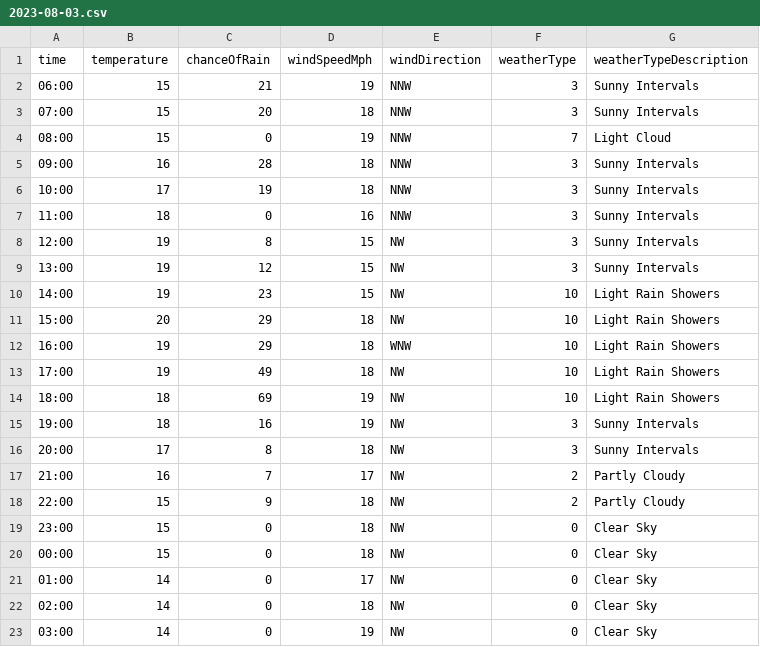
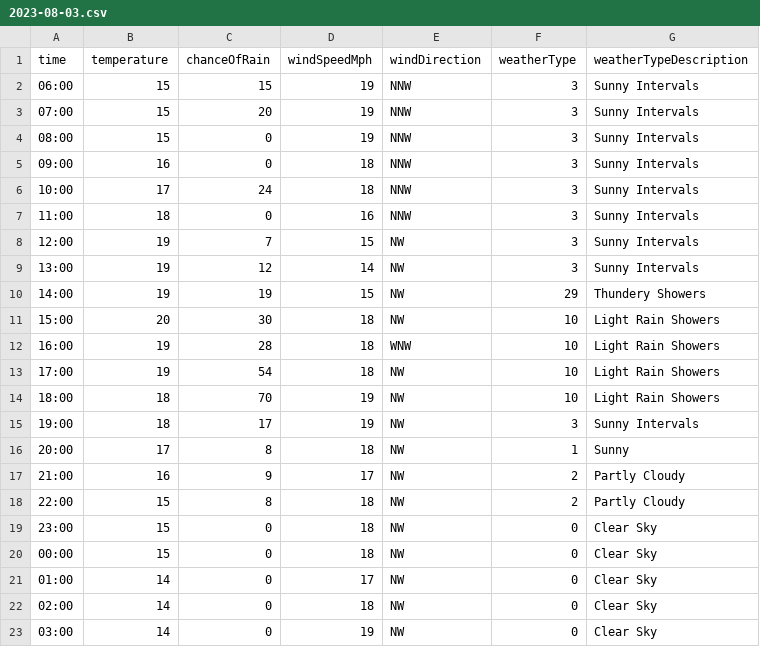
Before and after one commit to djcarter85/studland, a CSV file: _data/weather/2023-08-03.csv, drawn as a sheet; only a part is shown.

Commit message:
f230c975-8016-4dd7-979c-6f665a846f08

```diff
--- a/_data/weather/2023-08-03.csv
+++ b/_data/weather/2023-08-03.csv
@@ -1,19 +1,19 @@
 time,temperature,chanceOfRain,windSpeedMph,windDirection,weatherType,weatherTypeDescription
-06:00,15,21,19,NNW,3,Sunny Intervals
-07:00,15,20,18,NNW,3,Sunny Intervals
-08:00,15,0,19,NNW,7,Light Cloud
-09:00,16,28,18,NNW,3,Sunny Intervals
-10:00,17,19,18,NNW,3,Sunny Intervals
+06:00,15,15,19,NNW,3,Sunny Intervals
+07:00,15,20,19,NNW,3,Sunny Intervals
+08:00,15,0,19,NNW,3,Sunny Intervals
+09:00,16,0,18,NNW,3,Sunny Intervals
+10:00,17,24,18,NNW,3,Sunny Intervals
 11:00,18,0,16,NNW,3,Sunny Intervals
-12:00,19,8,15,NW,3,Sunny Intervals
-13:00,19,12,15,NW,3,Sunny Intervals
-14:00,19,23,15,NW,10,Light Rain Showers
-15:00,20,29,18,NW,10,Light Rain Showers
-16:00,19,29,18,WNW,10,Light Rain Showers
-17:00,19,49,18,NW,10,Light Rain Showers
-18:00,18,69,19,NW,10,Light Rain Showers
-19:00,18,16,19,NW,3,Sunny Intervals
-20:00,17,8,18,NW,3,Sunny Intervals
-21:00,16,7,17,NW,2,Partly Cloudy
-22:00,15,9,18,NW,2,Partly Cloudy
+12:00,19,7,15,NW,3,Sunny Intervals
+13:00,19,12,14,NW,3,Sunny Intervals
+14:00,19,19,15,NW,29,Thundery Showers
+15:00,20,30,18,NW,10,Light Rain Showers
+16:00,19,28,18,WNW,10,Light Rain Showers
+17:00,19,54,18,NW,10,Light Rain Showers
+18:00,18,70,19,NW,10,Light Rain Showers
+19:00,18,17,19,NW,3,Sunny Intervals
+20:00,17,8,18,NW,1,Sunny
+21:00,16,9,17,NW,2,Partly Cloudy
+22:00,15,8,18,NW,2,Partly Cloudy
 23:00,15,0,18,NW,0,Clear Sky
```
